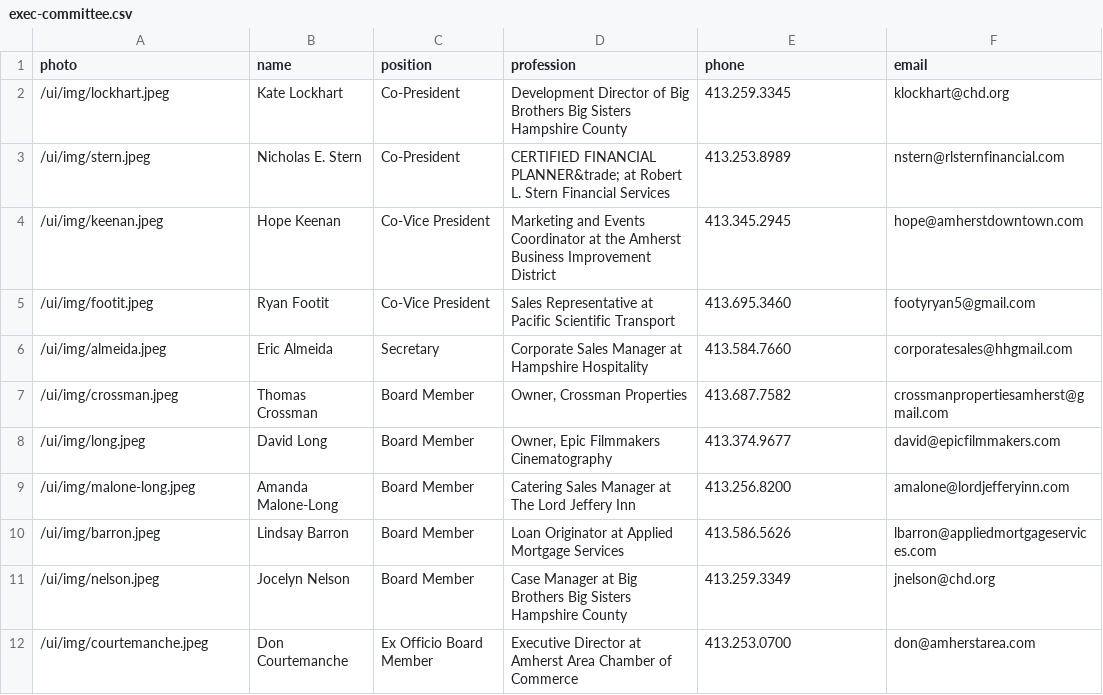
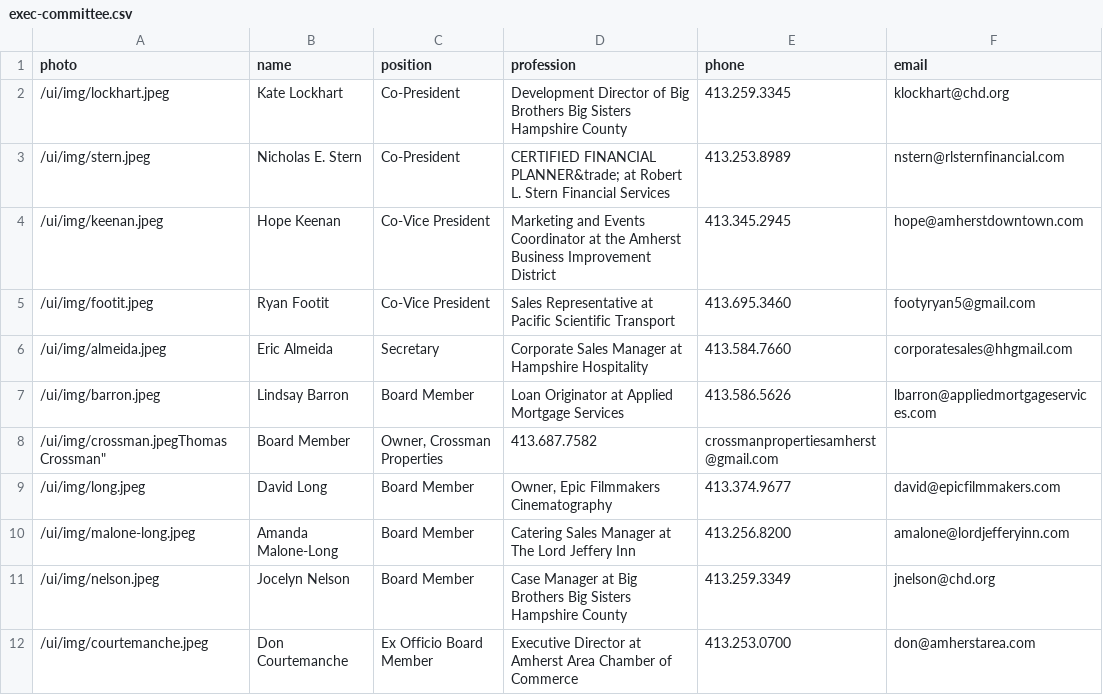
Before and after one commit to ypaamherst/ypa, a CSV file: _data/exec-committee.csv, drawn as a sheet.

Commit message:
Update exec-committee.csv

```diff
--- a/_data/exec-committee.csv
+++ b/_data/exec-committee.csv
@@ -6,6 +6,6 @@
 "/ui/img/almeida.jpeg","Eric Almeida","Secretary","Corporate Sales Manager at Hampshire Hospitality","413.584.7660","corporatesales@hhgmail.com"
-"/ui/img/crossman.jpeg","Thomas Crossman","Board Member","Owner, Crossman Properties","413.687.7582","crossmanpropertiesamherst@gmail.com"
+"/ui/img/barron.jpeg","Lindsay Barron","Board Member","Loan Originator at Applied Mortgage Services","413.586.5626","lbarron@appliedmortgageservices.com"
+"/ui/img/crossman.jpeg"Thomas Crossman","Board Member","Owner, Crossman Properties","413.687.7582","crossmanpropertiesamherst@gmail.com"
 "/ui/img/long.jpeg","David Long","Board Member","Owner, Epic Filmmakers Cinematography","413.374.9677","david@epicfilmmakers.com"
 "/ui/img/malone-long.jpeg","Amanda Malone-Long","Board Member","Catering Sales Manager at The Lord Jeffery Inn","413.256.8200","amalone@lordjefferyinn.com"
-"/ui/img/barron.jpeg","Lindsay Barron","Board Member","Loan Originator at Applied Mortgage Services","413.586.5626","lbarron@appliedmortgageservices.com"
 "/ui/img/nelson.jpeg","Jocelyn Nelson","Board Member","Case Manager at Big Brothers Big Sisters Hampshire County","413.259.3349","jnelson@chd.org"
```
